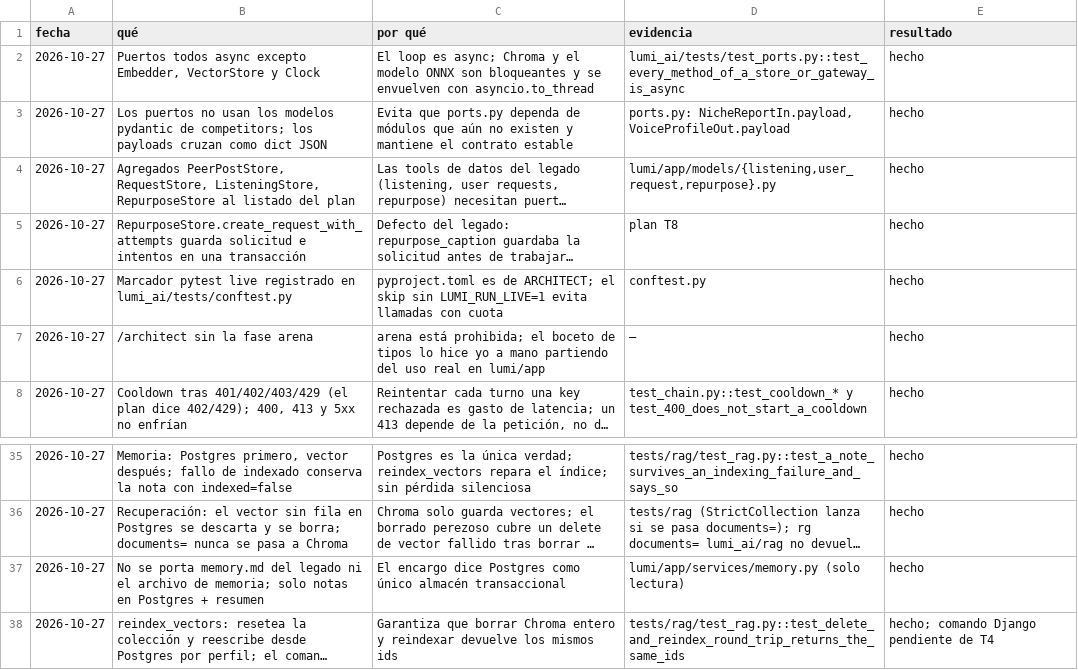
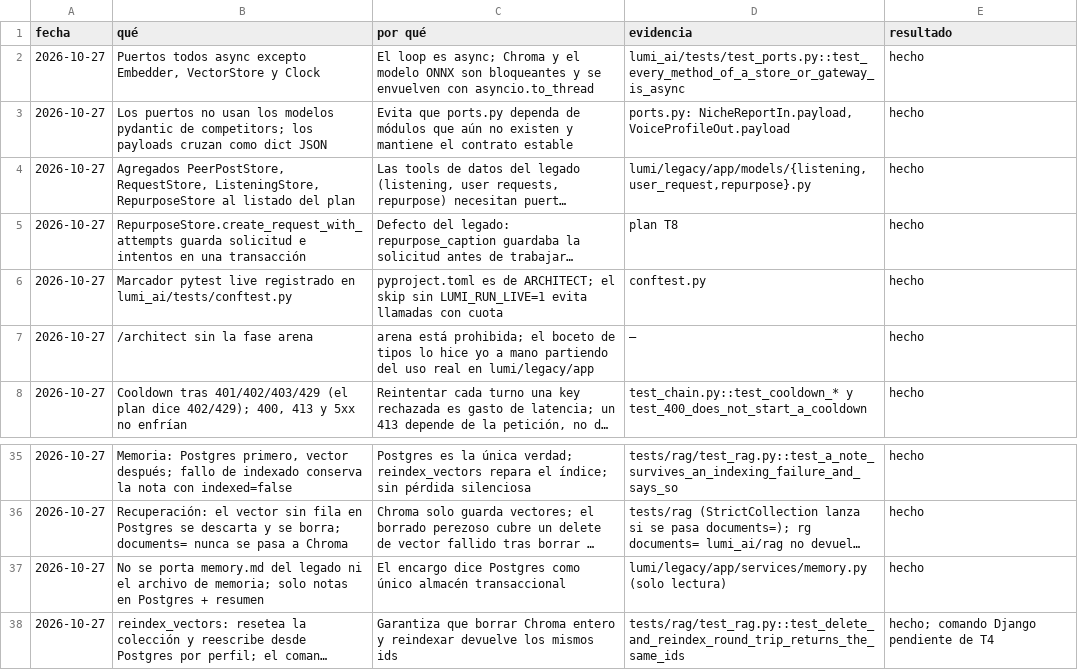
Before and after one commit to Ateh-Ugoji/Lumi-agent, a TSV file: lumi/plan/estado/INTELLIGENCE-decisiones.tsv, drawn as a sheet; only a part is shown, gaps mark what is left out; long unchanged cells end in …; the diff names each change by its address in the sheet, - before the commit and + after, or states it on an @@ line.

Commit message:
[INTELLIGENCE] docs: rutas del legado repuntadas a lumi/legacy/ en docstrings, TSV y docs/AI.md

```diff
--- a/lumi/plan/estado/INTELLIGENCE-decisiones.tsv
+++ b/lumi/plan/estado/INTELLIGENCE-decisiones.tsv
-D4 (evidencia): lumi/app/models/{listening,user_request,repurpose}.py
+D4 (evidencia): lumi/legacy/app/models/{listening,user_request,repurpose}.py
-C7 (por qué): …real en lumi/app
+C7 (por qué): …real en lumi/legacy/app
-D37 (evidencia): lumi/app/services/memory.py (solo lectura)
+D37 (evidencia): lumi/legacy/app/services/memory.py (solo lectura)
```
Also changed, not shown: 20 other files.
